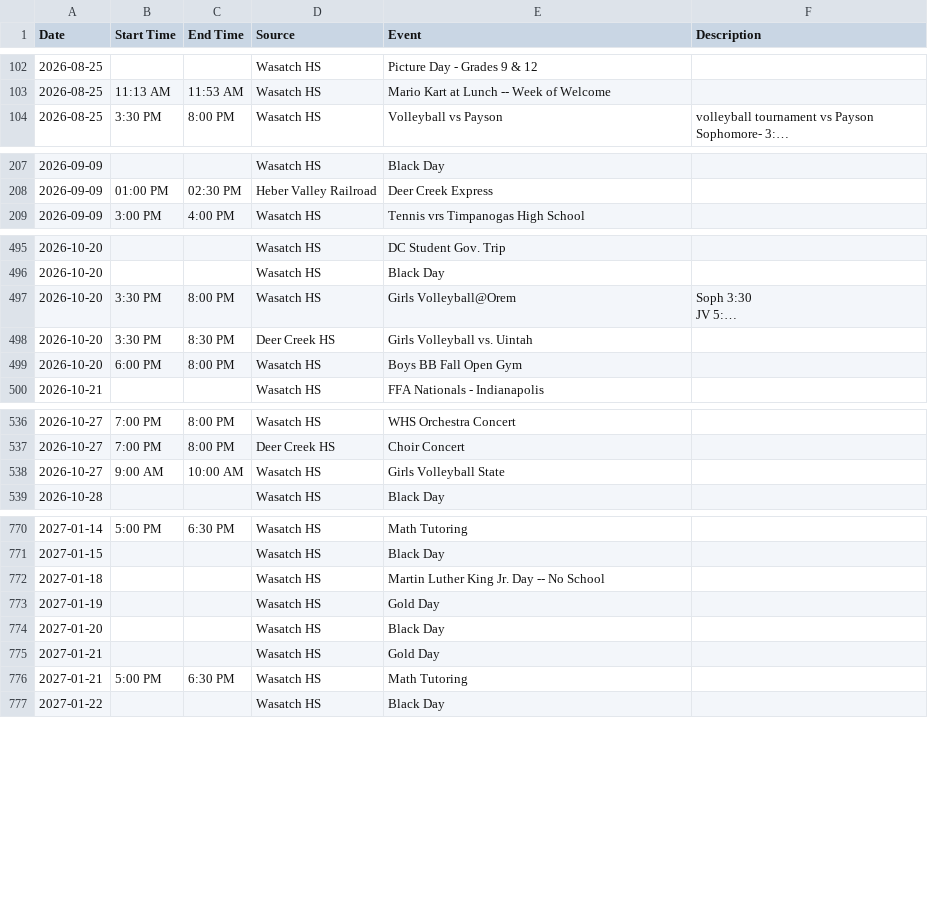
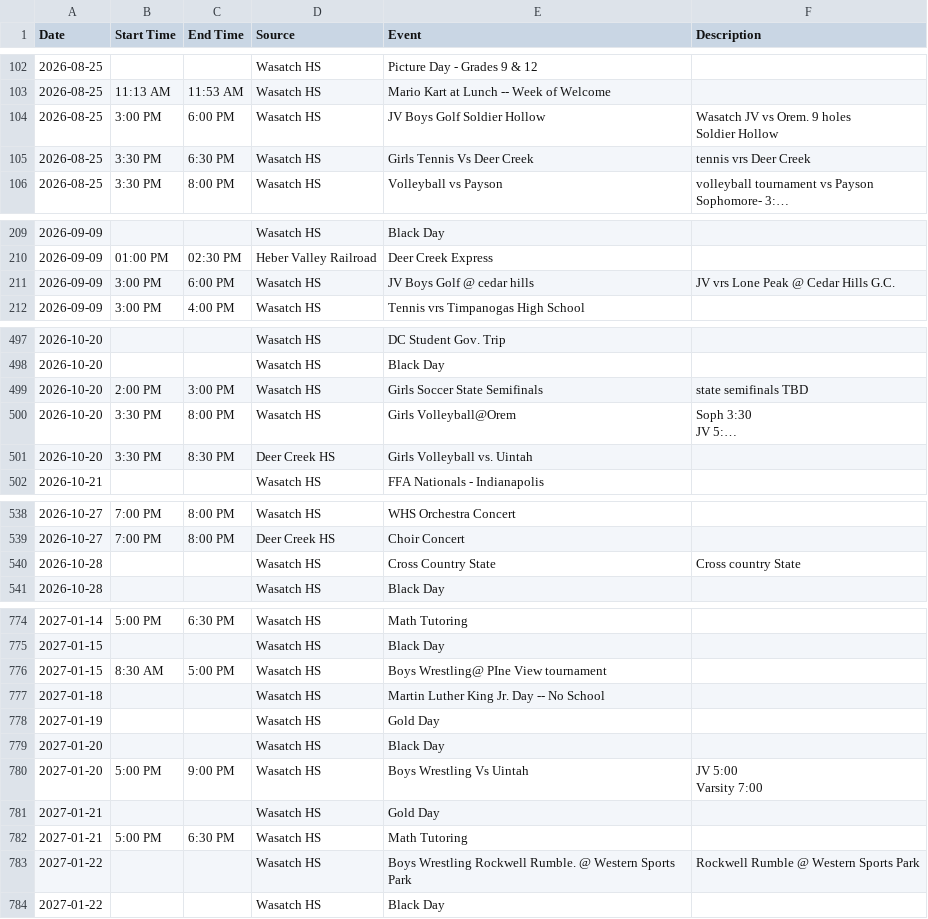
Before and after one commit to rmawhinney12/DK-Calendar, a CSV file: combined_calendar.csv, drawn as a sheet; only a part is shown, gaps mark what is left out; long unchanged cells end in …; removed rows and columns are numbered as before the commit, all else as after; ↵ is a line break in a cell; the diff covers the shown part only; the diff names each change by its address in the sheet, - before the commit and + after, or states it on an @@ line.

```diff
--- a/combined_calendar.csv
+++ b/combined_calendar.csv
+row 104: 2026-08-25 | 3:00 PM | 6:00 PM | Wasatch HS | JV Boys Golf Soldier Hollow | Wasatch JV vs Orem. 9 holes ↵ Soldier Hollow
+row 105: 2026-08-25 | 3:30 PM | 6:30 PM | Wasatch HS | Girls Tennis Vs Deer Creek | tennis vrs Deer Creek
+row 211: 2026-09-09 | 3:00 PM | 6:00 PM | Wasatch HS | JV Boys Golf @ cedar hills | JV vrs Lone Peak @ Cedar Hills G.C.
+row 499: 2026-10-20 | 2:00 PM | 3:00 PM | Wasatch HS | Girls Soccer State Semifinals | state semifinals TBD
-row 499: 2026-10-20 | 6:00 PM | 8:00 PM | Wasatch HS | Boys BB Fall Open Gym
-row 538: 2026-10-27 | 9:00 AM | 10:00 AM | Wasatch HS | Girls Volleyball State
+row 540: 2026-10-28 |  |  | Wasatch HS | Cross Country State | Cross country State
+row 776: 2027-01-15 | 8:30 AM | 5:00 PM | Wasatch HS | Boys Wrestling@ PIne View tournament
+row 780: 2027-01-20 | 5:00 PM | 9:00 PM | Wasatch HS | Boys Wrestling Vs Uintah | JV 5:00 ↵ Varsity 7:00
+row 783: 2027-01-22 |  |  | Wasatch HS | Boys Wrestling Rockwell Rumble. @ Western Sports Park | Rockwell Rumble @ Western Sports Park
```
Also changed, not shown: 6 added rows, 3 removed rows and 16 edited cells elsewhere in this file, soldier_hollow_calendar.csv, wasatch_vega_calendar.csv, 1 other file.
